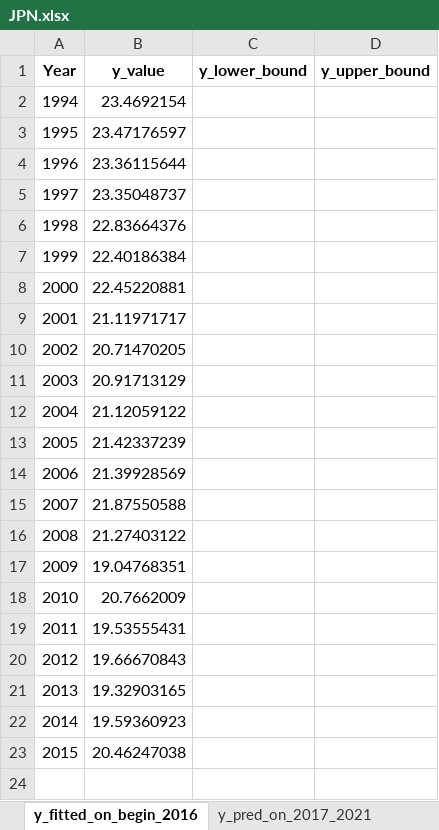
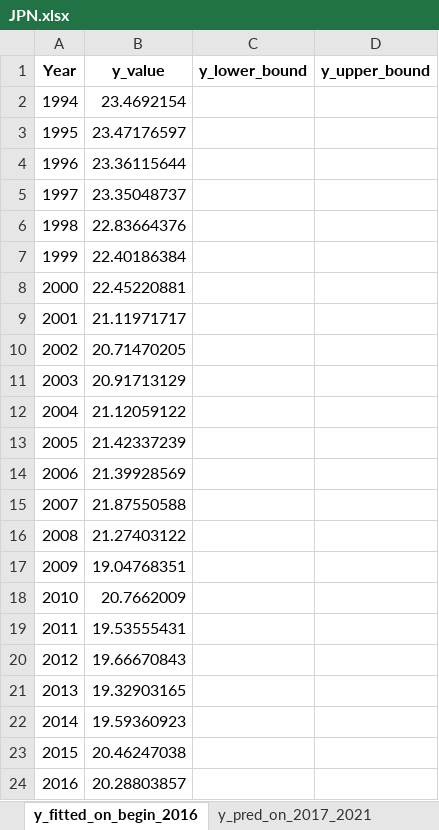
Before and after one commit to HannahFromAland/Accenture4-Evaluating-the-Attractiveness-of-a-Country, an Excel workbook: Result/ARIMA/Manufacturing/JPN.xlsx, sheet y_fitted_on_begin_2016, drawn as a sheet; values as stored, in another font and other column widths than the file's, no borders; the diff names each change by its address in the sheet, - before the commit and + after, or states it on an @@ line.

```diff
--- a/Result/ARIMA/Manufacturing/JPN.xlsx (sheet y_fitted_on_begin_2016)
+++ b/Result/ARIMA/Manufacturing/JPN.xlsx (sheet y_fitted_on_begin_2016)
+row 24: 2016 | 20.28803857
```
Also changed, not shown: sheet y_pred_on_2017_2021, sheet y_pred_on_2022_2026, sheet y_fitted_on_begin_2021, Result/ARIMA/Manufacturing/CAN.xlsx, Result/ARIMA/Manufacturing/USA.xlsx, 15 other files.
